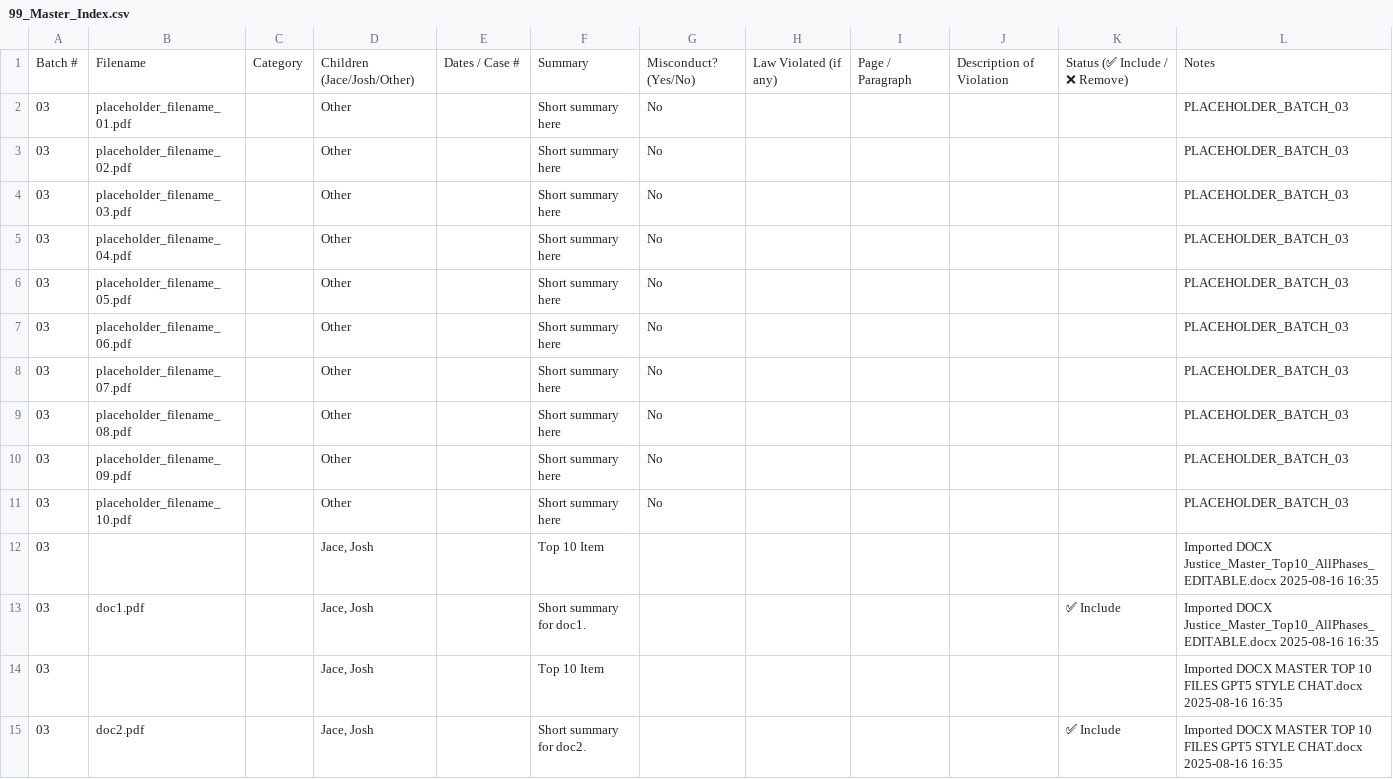
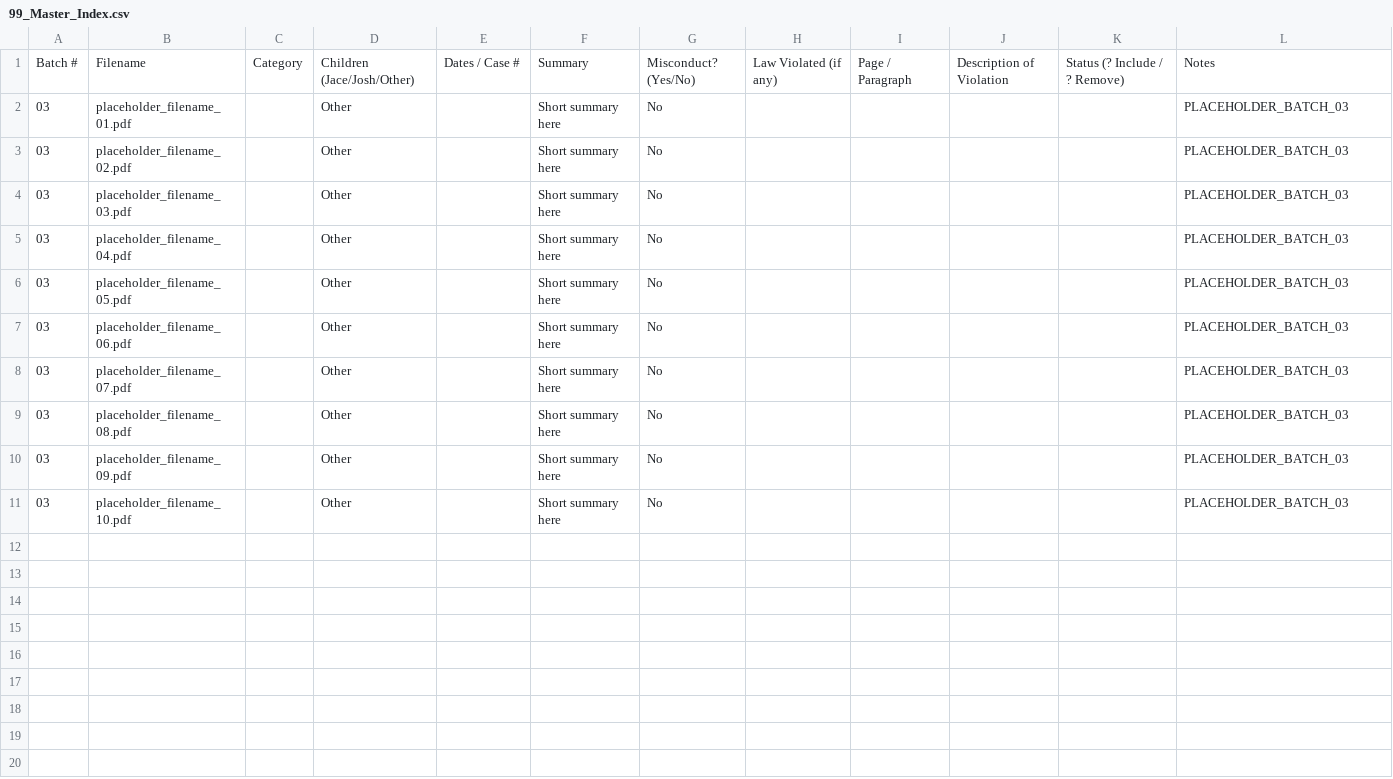
Before and after one commit to sspedowski/JUSTICE_MASTER, a CSV file: 99_Master_Index.csv, drawn as a sheet; the diff names each change by its address in the sheet, - before the commit and + after, or states it on an @@ line.

Commit message:
chore(batch03): remove sample DOCX imports and clean master index

```diff
--- a/99_Master_Index.csv
+++ b/99_Master_Index.csv
-K1: Status (✅ Include / ❌ Remove)
+K1: Status (? Include / ? Remove)
-row 12: 03 |  |  | Jace, Josh |  | Top 10 Item |  |  |  |  |  | Imported DOCX Justice_Master_Top10_AllPhases_EDITABLE.docx 2025-08-16 16:35
-row 13: 03 | doc1.pdf |  | Jace, Josh |  | Short summary for doc1. |  |  |  |  | ✅ Include | Imported DOCX Justice_Master_Top10_AllPhases_EDITABLE.docx 2025-08-16 16:35
-row 14: 03 |  |  | Jace, Josh |  | Top 10 Item |  |  |  |  |  | Imported DOCX MASTER TOP 10 FILES GPT5 STYLE CHAT.docx 2025-08-16 16:35
-row 15: 03 | doc2.pdf |  | Jace, Josh |  | Short summary for doc2. |  |  |  |  | ✅ Include | Imported DOCX MASTER TOP 10 FILES GPT5 STYLE CHAT.docx 2025-08-16 16:35
```
Also changed, not shown: 2 other files.
